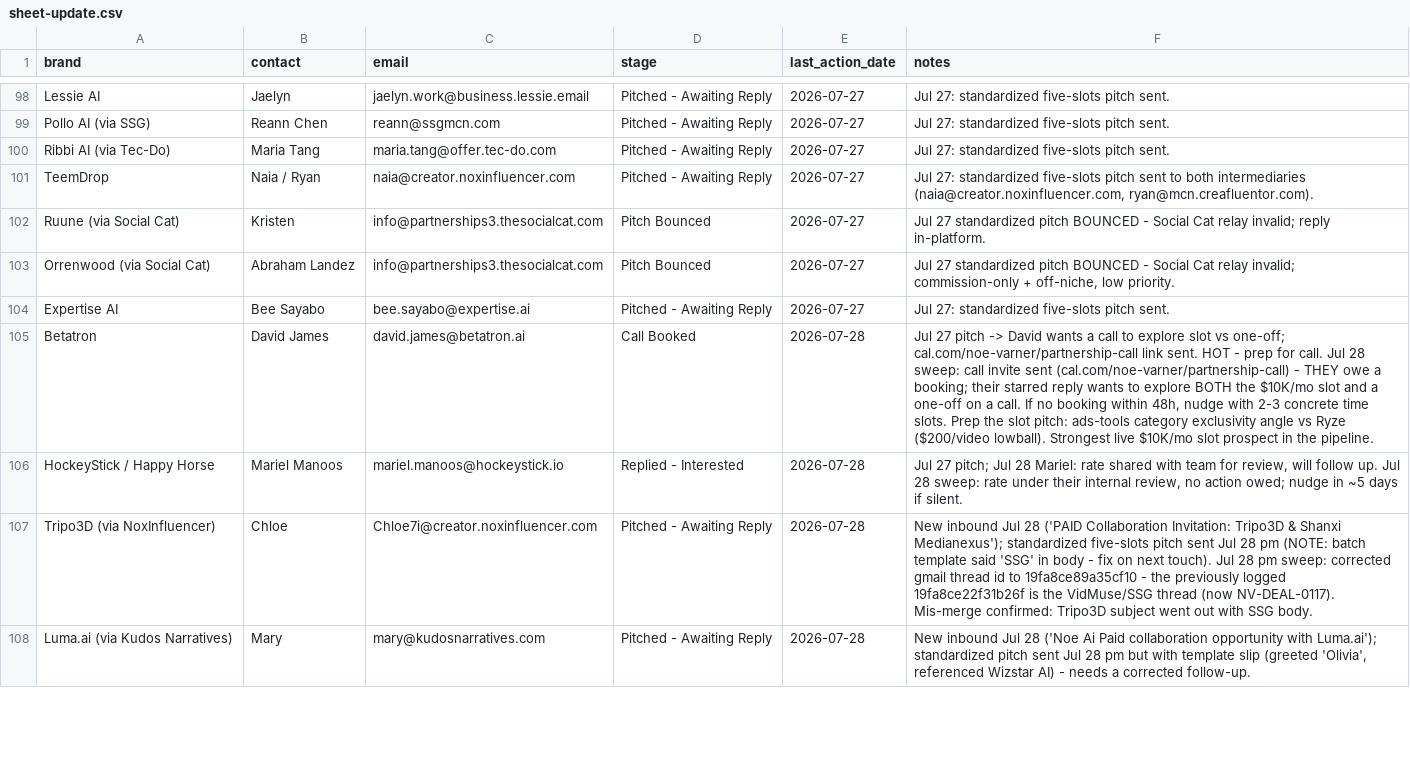
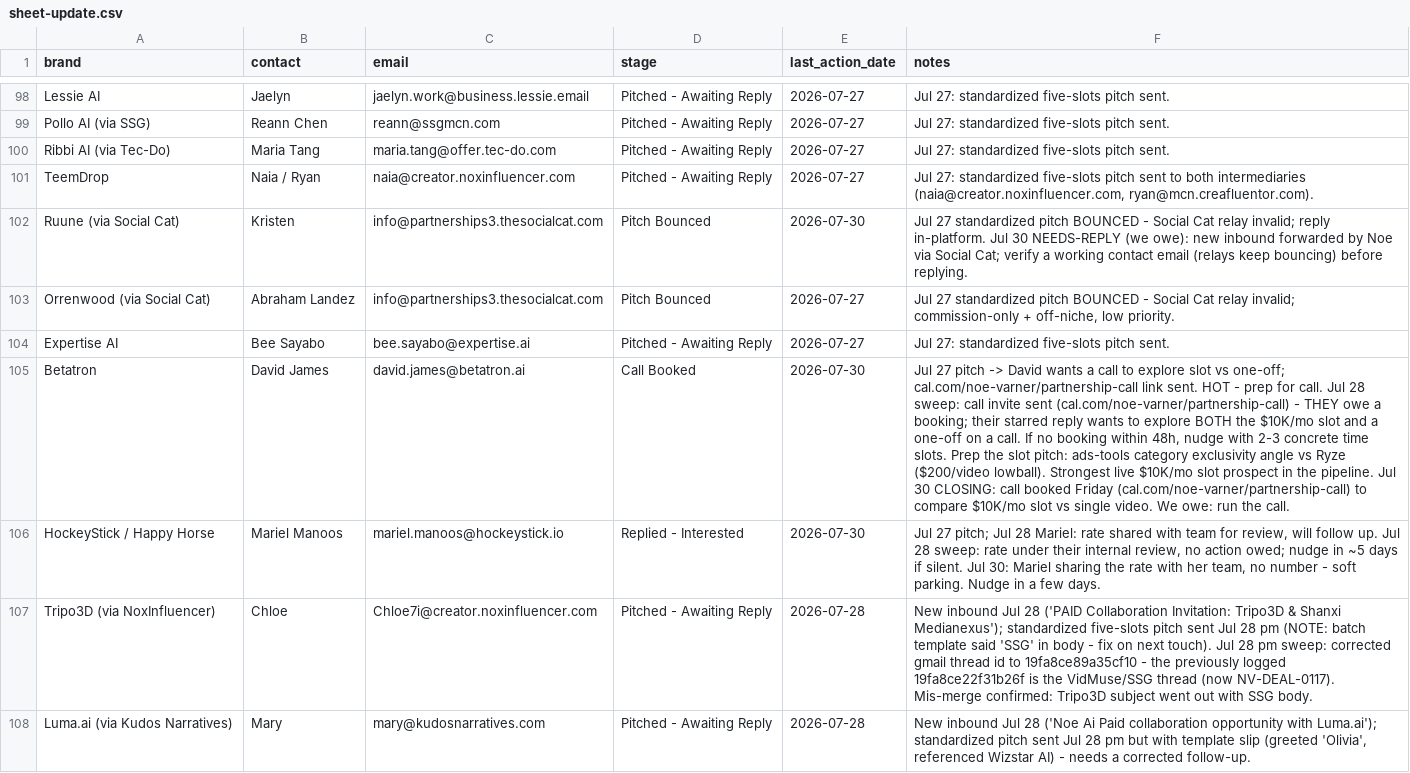
Before and after one commit to AaronPilk/Noe-brand-deals-Pilk-, a CSV file: data/source/sheet-update.csv, drawn as a sheet; only a part is shown, gaps mark what is left out; the diff covers the shown part only; the diff names each change by its address in the sheet, - before the commit and + after, or states it on an @@ line.

Commit message:
CRM sync Jul 30: deals-closing label, active-thread updates, needs-reply queue

```diff
--- a/data/source/sheet-update.csv
+++ b/data/source/sheet-update.csv
-E102 (last_action_date): 2026-07-27
+E102 (last_action_date): 2026-07-30
-F102 (notes): …reply in-platform.
+F102 (notes): …reply in-platform. Jul 30 NEEDS-REPLY (we owe): new inbound forwarded by Noe via Social Cat; verify a working contact email (relays keep bouncing) before replying.
-E105:E106 (last_action_date): 2026-07-28
+E105:E106 (last_action_date): 2026-07-30
-F105 (notes): …the pipeline.
+F105 (notes): …the pipeline. Jul 30 CLOSING: call booked Friday (cal.com/noe-varner/partnership-call) to compare $10K/mo slot vs single video. We owe: run the call.
-F106 (notes): …if silent.
+F106 (notes): …if silent. Jul 30: Mariel sharing the rate with her team, no number - soft parking. Nudge in a few days.
```
Also changed, not shown: 8 added rows and 49 edited cells elsewhere in this file, 3 other files.
